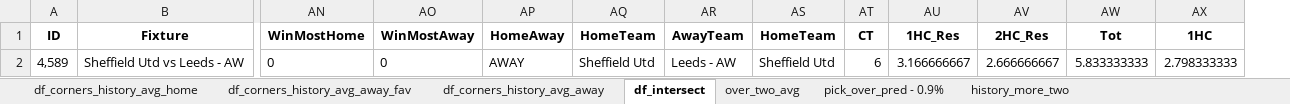
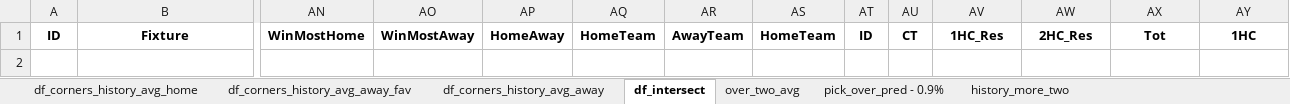
Before and after one commit to lhanna77/pyspark-devcontainer, an Excel workbook: files/output/football/corners/corners.xlsx, sheet df_intersect, drawn as a sheet; only a part is shown, gaps mark what is left out; values as stored, in another font and other column widths than the file's, no borders; removed rows and columns are numbered as before the commit, all else as after; rows hold the shown columns only; the diff names each change by its address in the sheet, - before the commit and + after, or states it on an @@ line.

```diff
--- a/files/output/football/corners/corners.xlsx (sheet df_intersect)
+++ b/files/output/football/corners/corners.xlsx (sheet df_intersect)
+column AT, row 1: ID
-row 2: 4,589 | Sheffield Utd vs Leeds - AW | 0 | 0 | AWAY | Sheffield Utd | Leeds - AW | Sheffield Utd | 6 | 3.166666667 | 2.666666667 | 5.833333333 | 2.798333333
```
Also changed, not shown: sheet df_corners_history_avg_home, sheet df_corners_history_avg_away, sheet df_corners_history_avg_away_fav, sheet history_more_two, sheet pick_over_pred - 0.9%, sheet over_two_avg, 8 other files.
